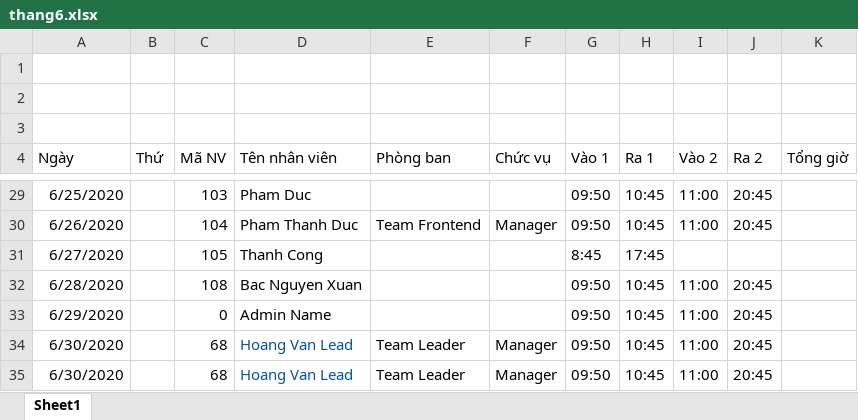
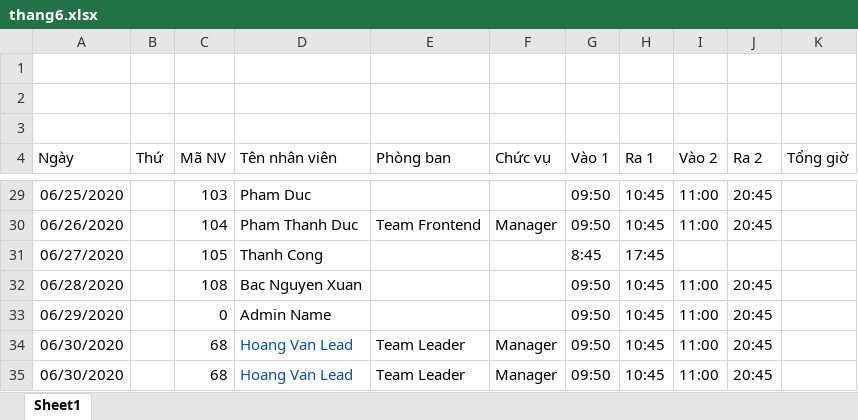
Before and after one commit to HoangVanChau/SE310.K22, an Excel workbook: front-end/src/assets/thang6.xlsx, sheet Sheet1, drawn as a sheet; only a part is shown, gaps mark what is left out; values as stored, in another font and other column widths than the file's, no borders; the diff covers the shown part only; the diff names each change by its address in the sheet, - before the commit and + after, or states it on an @@ line.

```diff
--- a/front-end/src/assets/thang6.xlsx (sheet Sheet1)
+++ b/front-end/src/assets/thang6.xlsx (sheet Sheet1)
-A29 (Ngày): 6/25/2020
+A29 (Ngày): 06/25/2020
-A30 (Ngày): 6/26/2020
+A30 (Ngày): 06/26/2020
-A31 (Ngày): 6/27/2020
+A31 (Ngày): 06/27/2020
-A32 (Ngày): 6/28/2020
+A32 (Ngày): 06/28/2020
-A33 (Ngày): 6/29/2020
+A33 (Ngày): 06/29/2020
-A34:A35 (Ngày): 6/30/2020
+A34:A35 (Ngày): 06/30/2020
```
Also changed, not shown: 24 edited cells elsewhere in this sheet, 13 other files.
